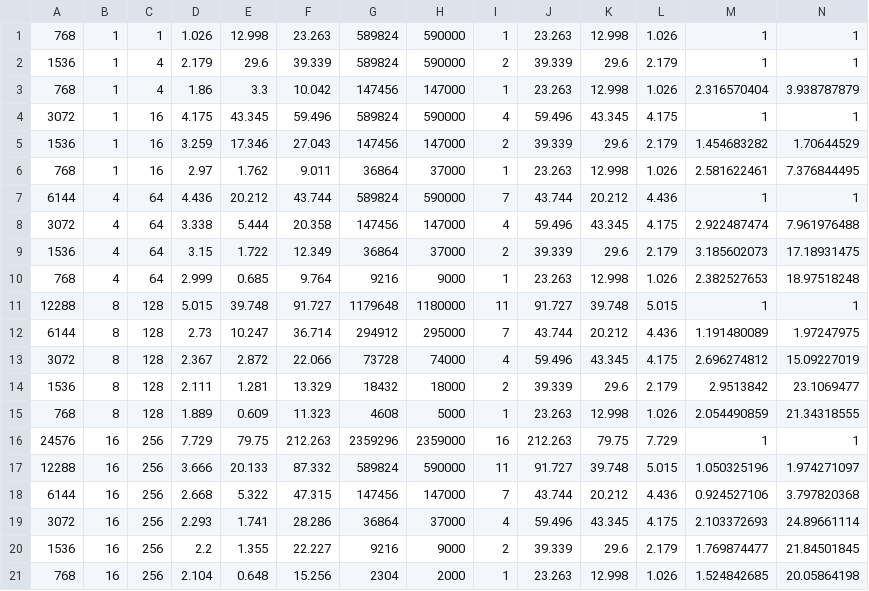
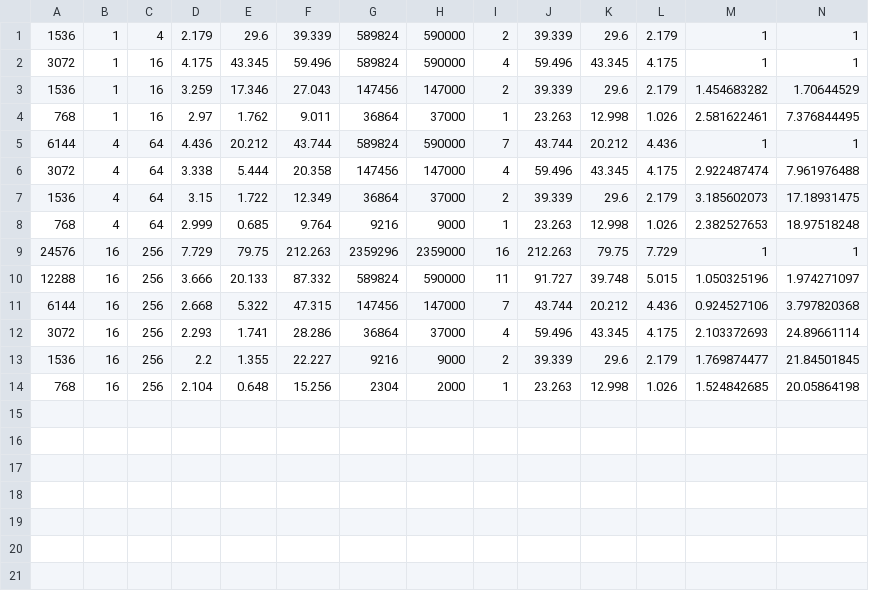
Before and after one commit to kboom/iga-adi-giraph, a CSV file: results/weak-scalability.csv, drawn as a sheet; only a part is shown; rows hold the shown columns only; the diff names each change by its address in the sheet, - before the commit and + after, or states it on an @@ line.

Commit message:
Updates wek scalability

```diff
--- a/results/weak-scalability.csv
+++ b/results/weak-scalability.csv
-row 1: 768 | 1 | 1 | 1.026 | 12.998 | 23.263 | 589824 | 590000 | 1 | 23.263 | 12.998 | 1.026 | 1 | 1
-row 3: 768 | 1 | 4 | 1.86 | 3.3 | 10.042 | 147456 | 147000 | 1 | 23.263 | 12.998 | 1.026 | 2.316570404 | 3.938787879
-row 11: 12288 | 8 | 128 | 5.015 | 39.748 | 91.727 | 1179648 | 1180000 | 11 | 91.727 | 39.748 | 5.015 | 1 | 1
-row 12: 6144 | 8 | 128 | 2.73 | 10.247 | 36.714 | 294912 | 295000 | 7 | 43.744 | 20.212 | 4.436 | 1.191480089 | 1.97247975
-row 13: 3072 | 8 | 128 | 2.367 | 2.872 | 22.066 | 73728 | 74000 | 4 | 59.496 | 43.345 | 4.175 | 2.696274812 | 15.09227019
-row 14: 1536 | 8 | 128 | 2.111 | 1.281 | 13.329 | 18432 | 18000 | 2 | 39.339 | 29.6 | 2.179 | 2.9513842 | 23.1069477
-row 15: 768 | 8 | 128 | 1.889 | 0.609 | 11.323 | 4608 | 5000 | 1 | 23.263 | 12.998 | 1.026 | 2.054490859 | 21.34318555
```
Also changed, not shown: 4 other files.
